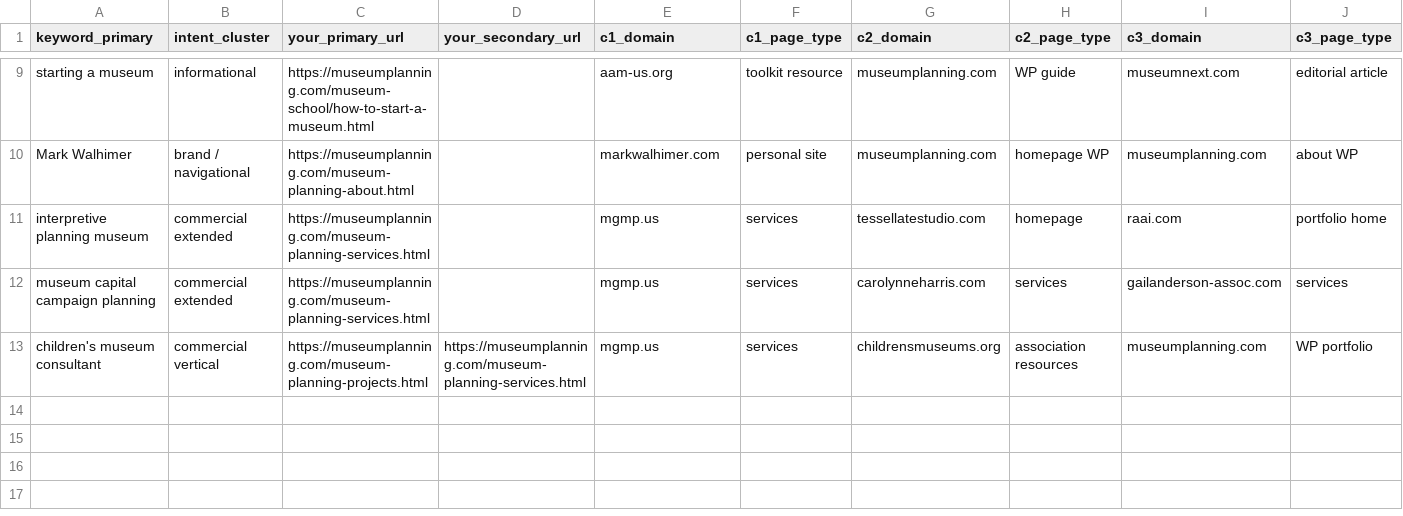
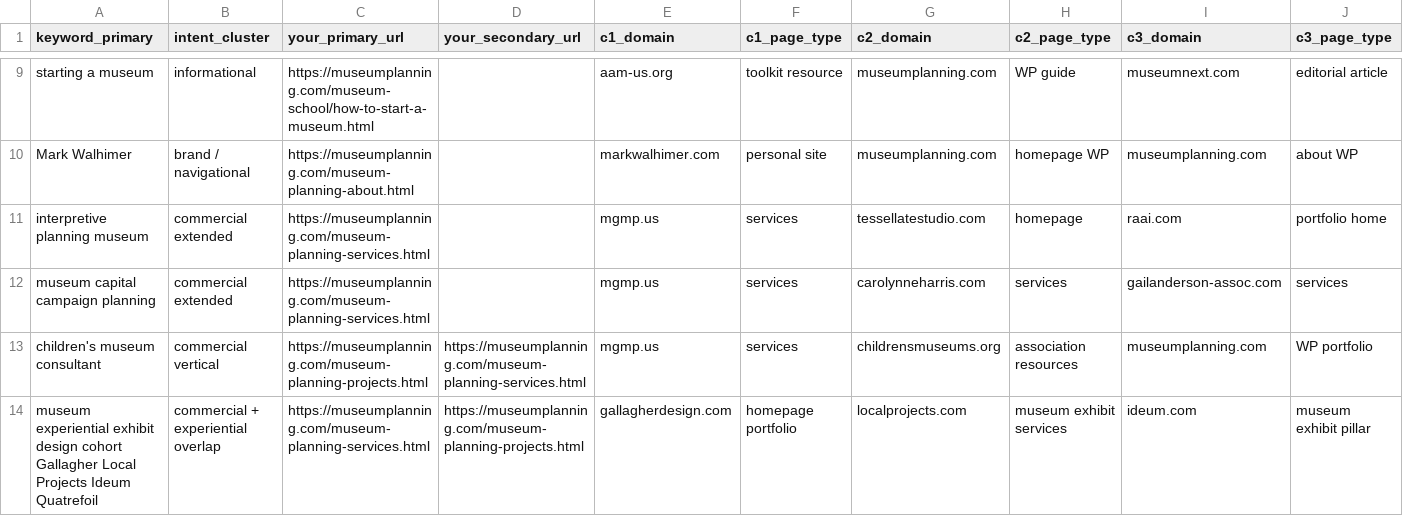
Before and after one commit to Museum-Planning-LLC/website-2.0, a CSV file: docs/seo-competitor-keyword-matrix.csv, drawn as a sheet; only a part is shown, gaps mark what is left out; rows hold the shown columns only; the diff names each change by its address in the sheet, - before the commit and + after, or states it on an @@ line.

```diff
--- a/docs/seo-competitor-keyword-matrix.csv
+++ b/docs/seo-competitor-keyword-matrix.csv
+row 14: museum experiential exhibit design cohort Gallagher Local Projects Ideum Quatrefoil | commercial + experiential overlap | https://museumplanning.com/museum-planning-services.html | https://museumplanning.com/museum-planning-projects.html | gallagherdesign.com | homepage portfolio | localprojects.com | museum exhibit services | ideum.com | museum exhibit pillar
```
Also changed, not shown: 1 other file.
